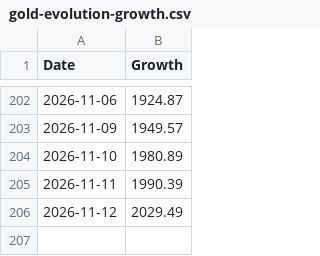
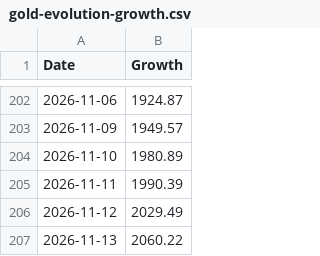
Before and after one commit to Golden-Dave/Trading, a CSV file: data/gold-evolution-growth.csv, drawn as a sheet; only a part is shown, gaps mark what is left out; the diff names each change by its address in the sheet, - before the commit and + after, or states it on an @@ line.

```diff
--- a/data/gold-evolution-growth.csv
+++ b/data/gold-evolution-growth.csv
+row 207: 2026-11-13 | 2060.22
```
Also changed, not shown: data/gold-evolution.csv, data/manual.csv, 1 other file.
